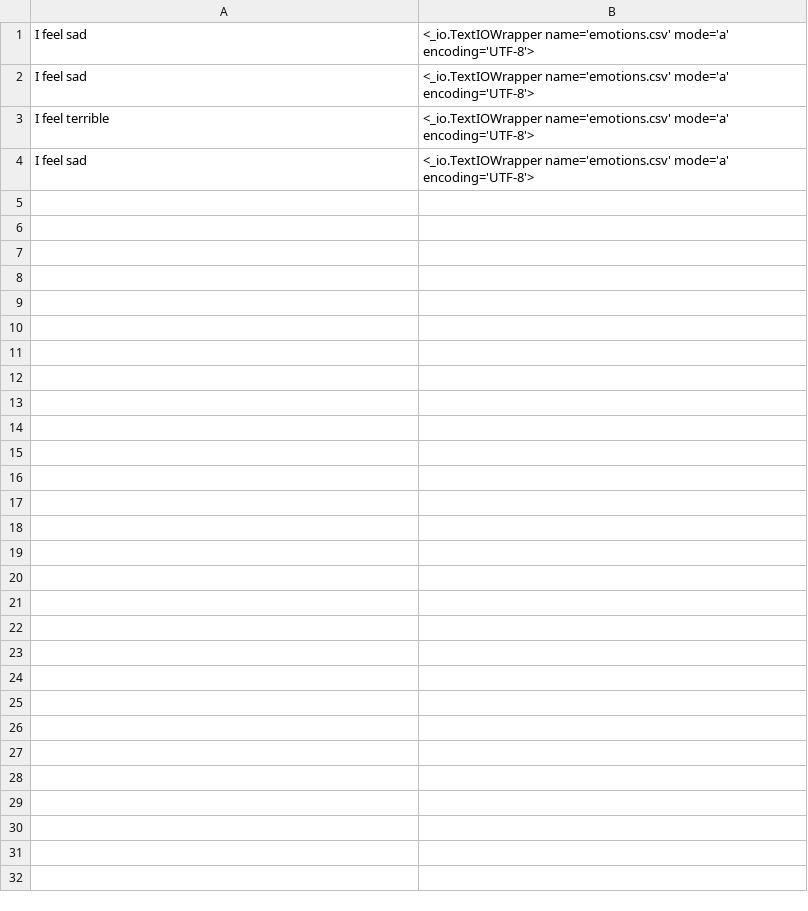
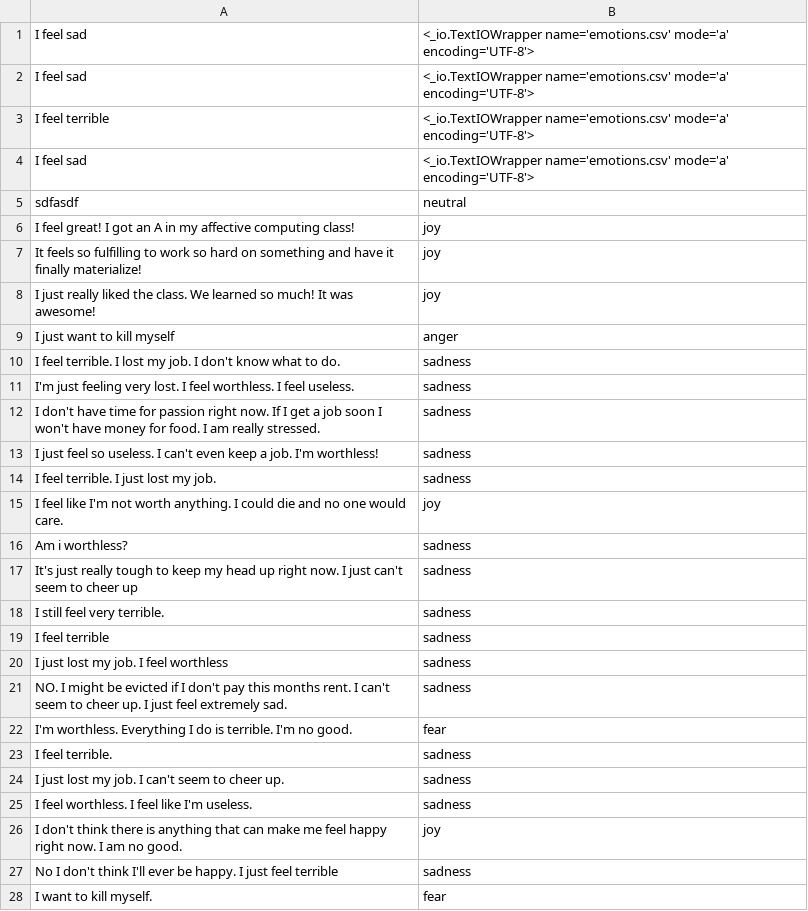
Before and after one commit to suprabhatrijal/chatbot_therapist, a CSV file: emotions.csv, drawn as a sheet.

```diff
--- a/emotions.csv
+++ b/emotions.csv
@@ -4 +4,25 @@ I feel terrible,<_io.TextIOWrapper name='emotions.csv' mode='a' encoding='UTF-8'
 I feel sad,<_io.TextIOWrapper name='emotions.csv' mode='a' encoding='UTF-8'>
+sdfasdf,neutral
+I feel great! I got an A in my affective computing class!,joy
+It feels so fulfilling to work so hard on something and have it finally materialize! ,joy
+I just really liked the class. We learned so much! It was awesome!,joy
+I just want to kill myself,anger
+I feel terrible. I lost my job. I don't know what to do.,sadness
+I'm just feeling very lost. I feel worthless. I feel useless.,sadness
+I don't have time for passion right now. If I get a job soon I won't have money for food. I am really stressed.,sadness
+I just feel so useless. I can't even keep a job. I'm worthless!,sadness
+I feel terrible. I just lost my job.,sadness
+I feel like I'm not worth anything. I could die and no one would care.,joy
+Am i worthless?,sadness
+It's just really tough to keep my head up right now. I just can't seem to cheer up,sadness
+I still feel very terrible.,sadness
+I feel terrible,sadness
+I just lost my job. I feel worthless,sadness
+NO. I might be evicted if I don't pay this months rent. I can't seem to cheer up. I just feel extremely sad.,sadness
+I'm worthless. Everything I do is terrible. I'm no good.,fear
+I feel terrible.,sadness
+I just lost my job. I can't seem to cheer up.,sadness
+I feel worthless. I feel like I'm useless.,sadness
+I don't think there is anything that can make me feel happy right now. I am no good.,joy
+No I don't think I'll ever be happy. I just feel terrible,sadness
+I want to kill myself.,fear
```
Also changed, not shown: 2 other files.
